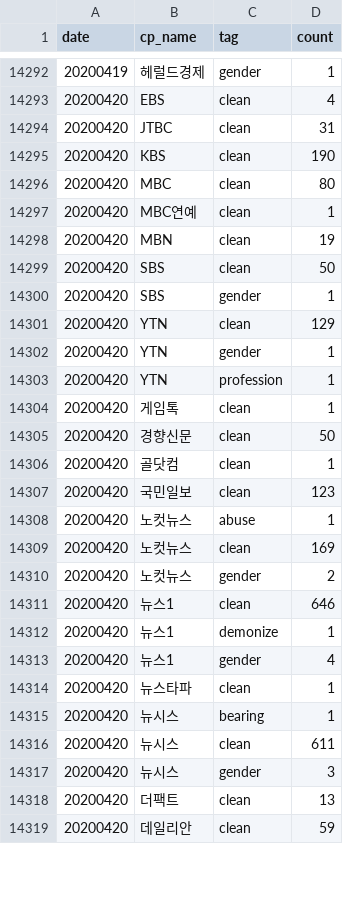
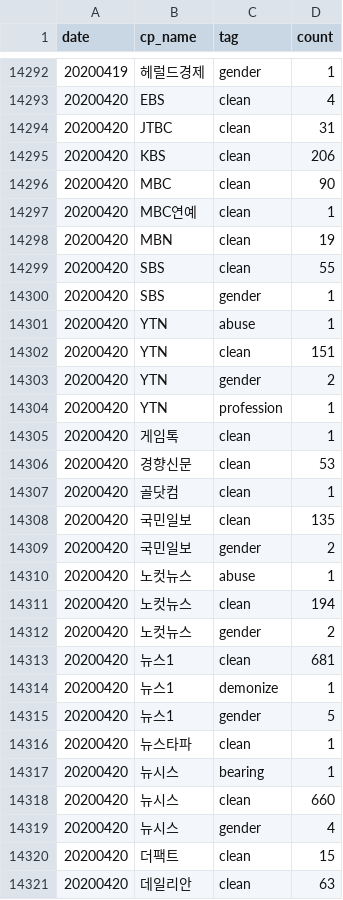
Before and after one commit to newshunter12/done-it-again, a CSV file: _data/stats.csv, drawn as a sheet; only a part is shown, gaps mark what is left out; the diff covers the shown part only.

```diff
--- a/_data/stats.csv
+++ b/_data/stats.csv
@@ -14294,26 +14294,28 @@ date,cp_name,tag,count
 20200420,JTBC,clean,31
-20200420,KBS,clean,190
-20200420,MBC,clean,80
+20200420,KBS,clean,206
+20200420,MBC,clean,90
 20200420,MBC연예,clean,1
 20200420,MBN,clean,19
-20200420,SBS,clean,50
+20200420,SBS,clean,55
 20200420,SBS,gender,1
-20200420,YTN,clean,129
-20200420,YTN,gender,1
+20200420,YTN,abuse,1
+20200420,YTN,clean,151
+20200420,YTN,gender,2
 20200420,YTN,profession,1
 20200420,게임톡,clean,1
-20200420,경향신문,clean,50
+20200420,경향신문,clean,53
 20200420,골닷컴,clean,1
-20200420,국민일보,clean,123
+20200420,국민일보,clean,135
+20200420,국민일보,gender,2
 20200420,노컷뉴스,abuse,1
-20200420,노컷뉴스,clean,169
+20200420,노컷뉴스,clean,194
 20200420,노컷뉴스,gender,2
-20200420,뉴스1,clean,646
+20200420,뉴스1,clean,681
 20200420,뉴스1,demonize,1
-20200420,뉴스1,gender,4
+20200420,뉴스1,gender,5
 20200420,뉴스타파,clean,1
 20200420,뉴시스,bearing,1
-20200420,뉴시스,clean,611
-20200420,뉴시스,gender,3
-20200420,더팩트,clean,13
-20200420,데일리안,clean,59
+20200420,뉴시스,clean,660
+20200420,뉴시스,gender,4
+20200420,더팩트,clean,15
+20200420,데일리안,clean,63
```
Also changed, not shown: 26 edited cells elsewhere in this file, _data/stats_best_cps.csv, _data/stats_daily.csv, 2 other files.
